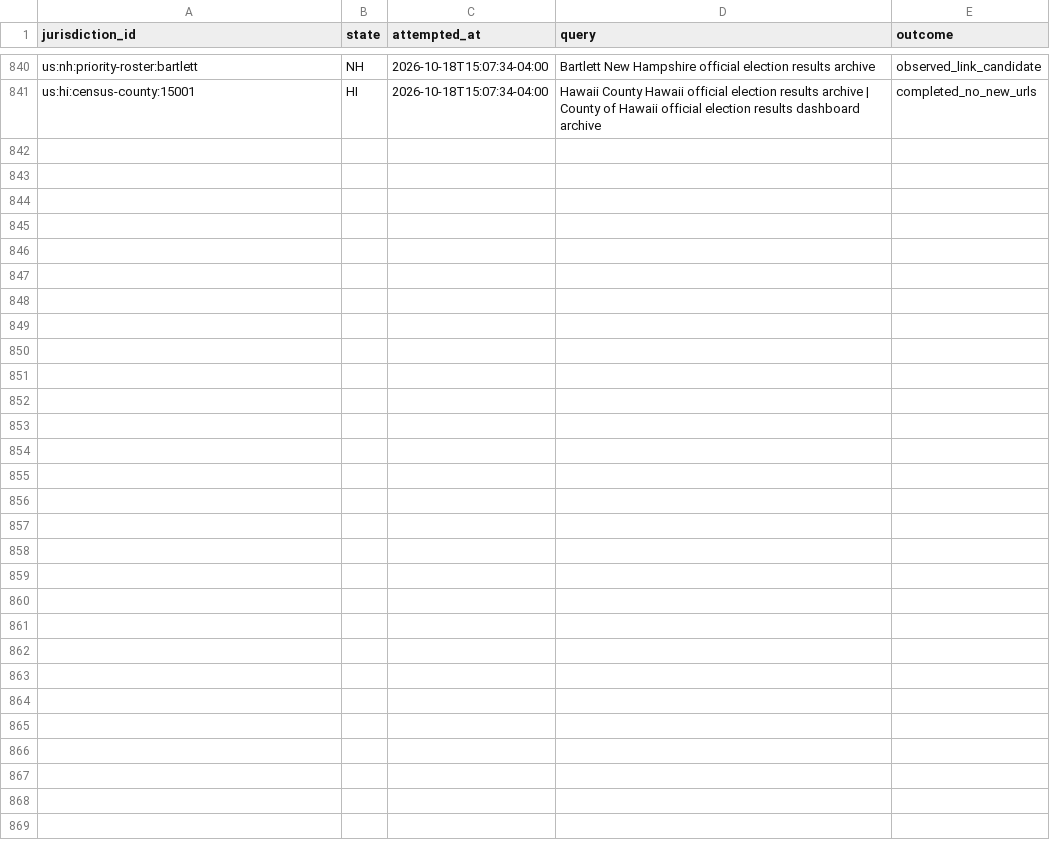
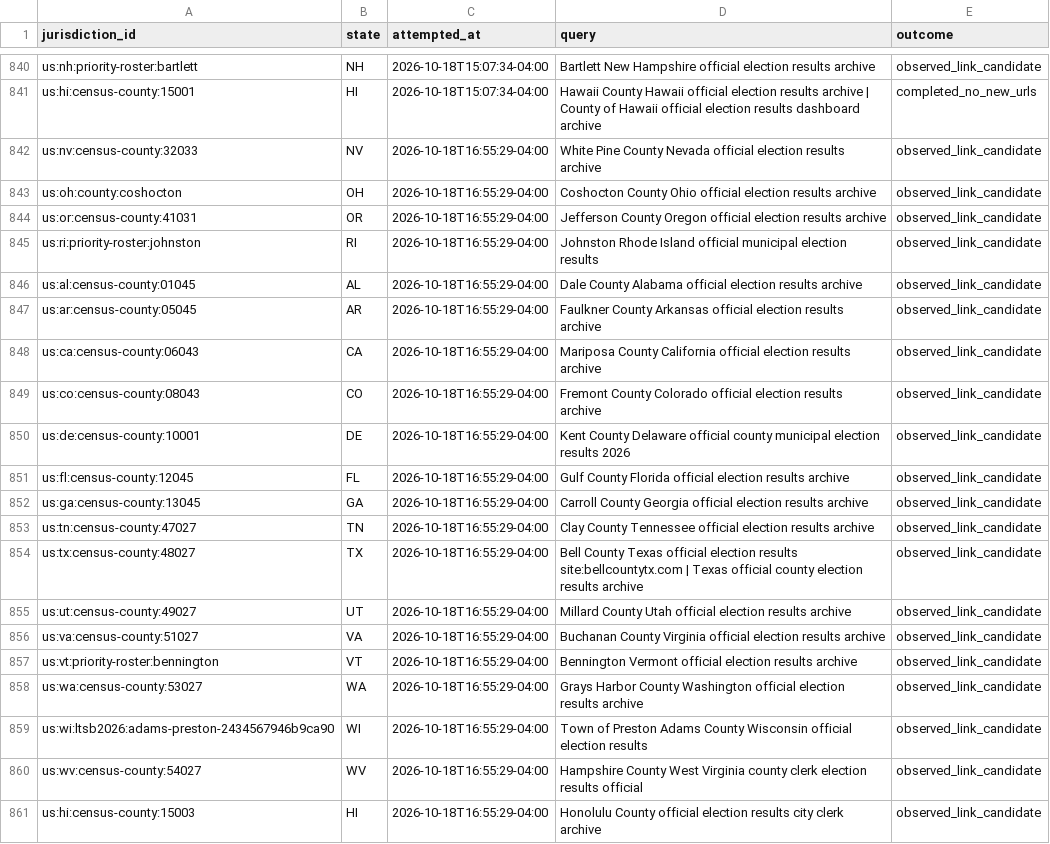
Before and after one commit to pasek-projects-um/ElectionDataGrabber, a CSV file: audit/local-site-discovery-attempts.csv, drawn as a sheet; only a part is shown, gaps mark what is left out; the diff names each change by its address in the sheet, - before the commit and + after, or states it on an @@ line.

Commit message:
data: continue local election discovery lifecycle

```diff
--- a/audit/local-site-discovery-attempts.csv
+++ b/audit/local-site-discovery-attempts.csv
+row 842: us:nv:census-county:32033 | NV | 2026-10-18T16:55:29-04:00 | White Pine County Nevada official election results archive | observed_link_candidate
+row 843: us:oh:county:coshocton | OH | 2026-10-18T16:55:29-04:00 | Coshocton County Ohio official election results archive | observed_link_candidate
+row 844: us:or:census-county:41031 | OR | 2026-10-18T16:55:29-04:00 | Jefferson County Oregon official election results archive | observed_link_candidate
+row 845: us:ri:priority-roster:johnston | RI | 2026-10-18T16:55:29-04:00 | Johnston Rhode Island official municipal election results | observed_link_candidate
+row 846: us:al:census-county:01045 | AL | 2026-10-18T16:55:29-04:00 | Dale County Alabama official election results archive | observed_link_candidate
+row 847: us:ar:census-county:05045 | AR | 2026-10-18T16:55:29-04:00 | Faulkner County Arkansas official election results archive | observed_link_candidate
+row 848: us:ca:census-county:06043 | CA | 2026-10-18T16:55:29-04:00 | Mariposa County California official election results archive | observed_link_candidate
+row 849: us:co:census-county:08043 | CO | 2026-10-18T16:55:29-04:00 | Fremont County Colorado official election results archive | observed_link_candidate
+row 850: us:de:census-county:10001 | DE | 2026-10-18T16:55:29-04:00 | Kent County Delaware official county municipal election results 2026 | observed_link_candidate
+row 851: us:fl:census-county:12045 | FL | 2026-10-18T16:55:29-04:00 | Gulf County Florida official election results archive | observed_link_candidate
+row 852: us:ga:census-county:13045 | GA | 2026-10-18T16:55:29-04:00 | Carroll County Georgia official election results archive | observed_link_candidate
+row 853: us:tn:census-county:47027 | TN | 2026-10-18T16:55:29-04:00 | Clay County Tennessee official election results archive | observed_link_candidate
+row 854: us:tx:census-county:48027 | TX | 2026-10-18T16:55:29-04:00 | Bell County Texas official election results site:bellcountytx.com | Texas official county election results archive | observed_link_candidate
+row 855: us:ut:census-county:49027 | UT | 2026-10-18T16:55:29-04:00 | Millard County Utah official election results archive | observed_link_candidate
+row 856: us:va:census-county:51027 | VA | 2026-10-18T16:55:29-04:00 | Buchanan County Virginia official election results archive | observed_link_candidate
+row 857: us:vt:priority-roster:bennington | VT | 2026-10-18T16:55:29-04:00 | Bennington Vermont official election results archive | observed_link_candidate
+row 858: us:wa:census-county:53027 | WA | 2026-10-18T16:55:29-04:00 | Grays Harbor County Washington official election results archive | observed_link_candidate
+row 859: us:wi:ltsb2026:adams-preston-2434567946b9ca90 | WI | 2026-10-18T16:55:29-04:00 | Town of Preston Adams County Wisconsin official election results | observed_link_candidate
+row 860: us:wv:census-county:54027 | WV | 2026-10-18T16:55:29-04:00 | Hampshire County West Virginia county clerk election results official | observed_link_candidate
+row 861: us:hi:census-county:15003 | HI | 2026-10-18T16:55:29-04:00 | Honolulu County official election results city clerk archive | observed_link_candidate
```
Also changed, not shown: 1 other file.
